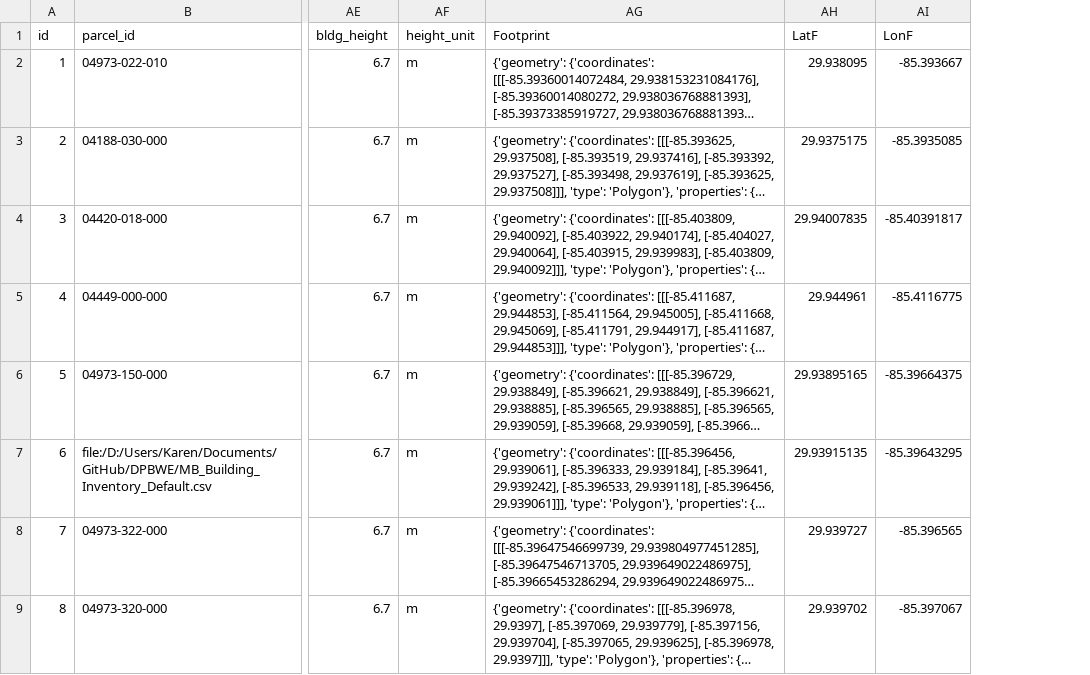
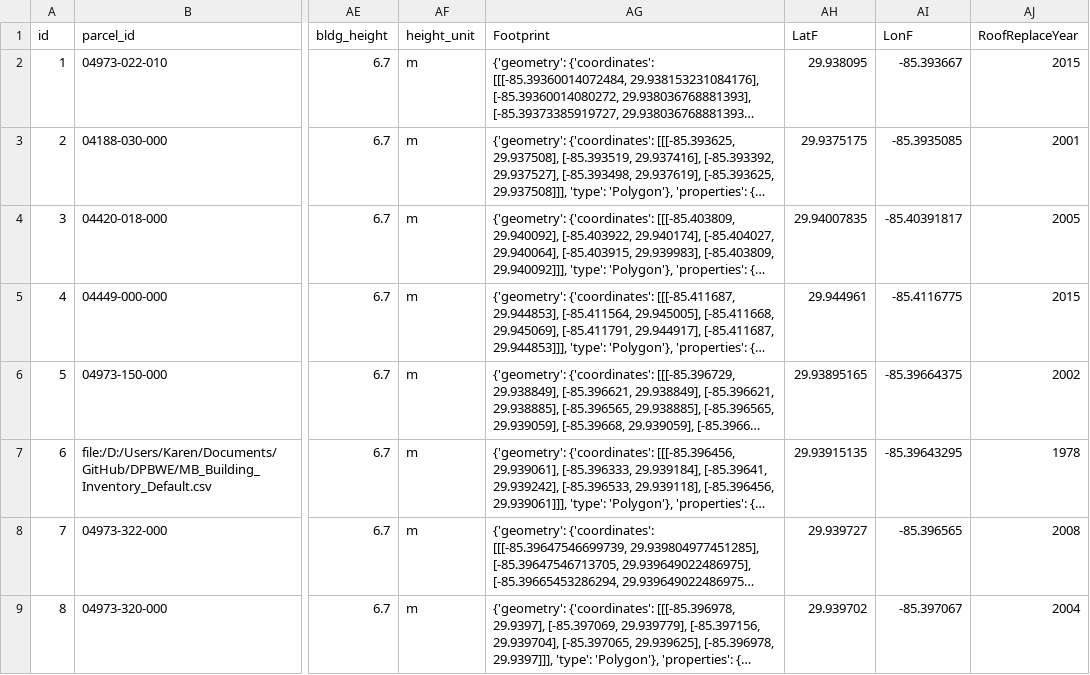
Before and after one commit to kangeles47/DPBWE, a CSV file: MB_Building_Inventory_BayCounty.csv, drawn as a sheet; only a part is shown, gaps mark what is left out; long unchanged cells end in …; the diff names each change by its address in the sheet, - before the commit and + after, or states it on an @@ line.

Commit message:
Adding dummy roof replace year column

```diff
--- a/MB_Building_Inventory_BayCounty.csv
+++ b/MB_Building_Inventory_BayCounty.csv
+column AJ (RoofReplaceYear), rows 2-9: 2015 | 2001 | 2005 | 2015 | 2002 | 1978 | 2008 | 2004
```
